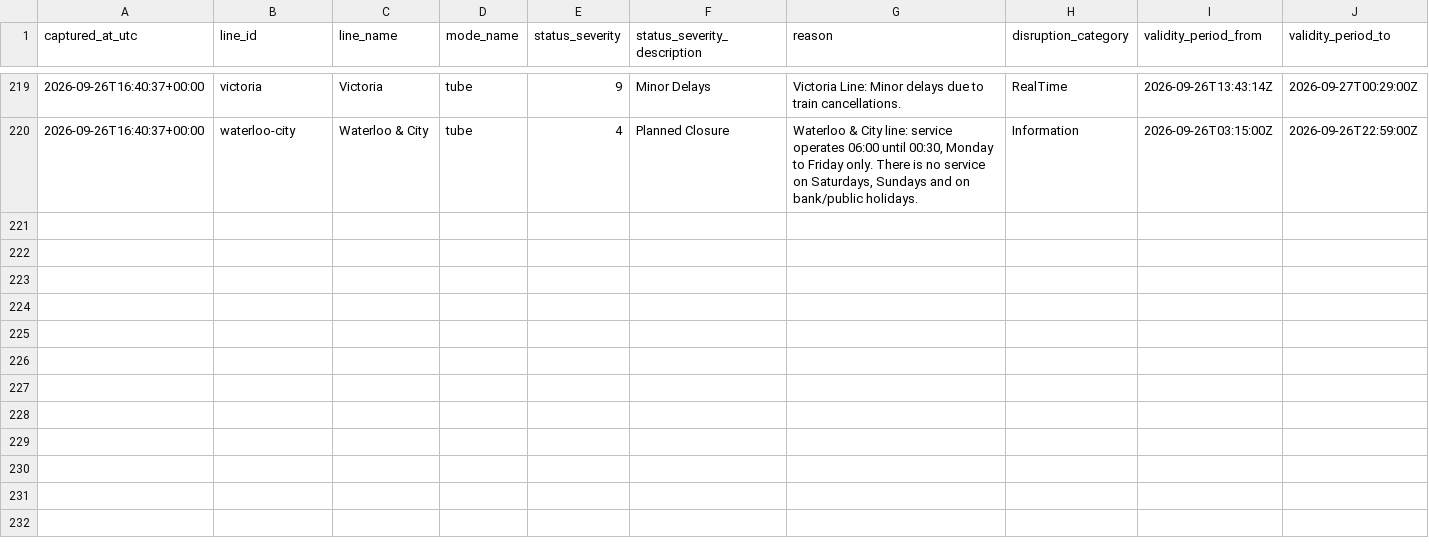
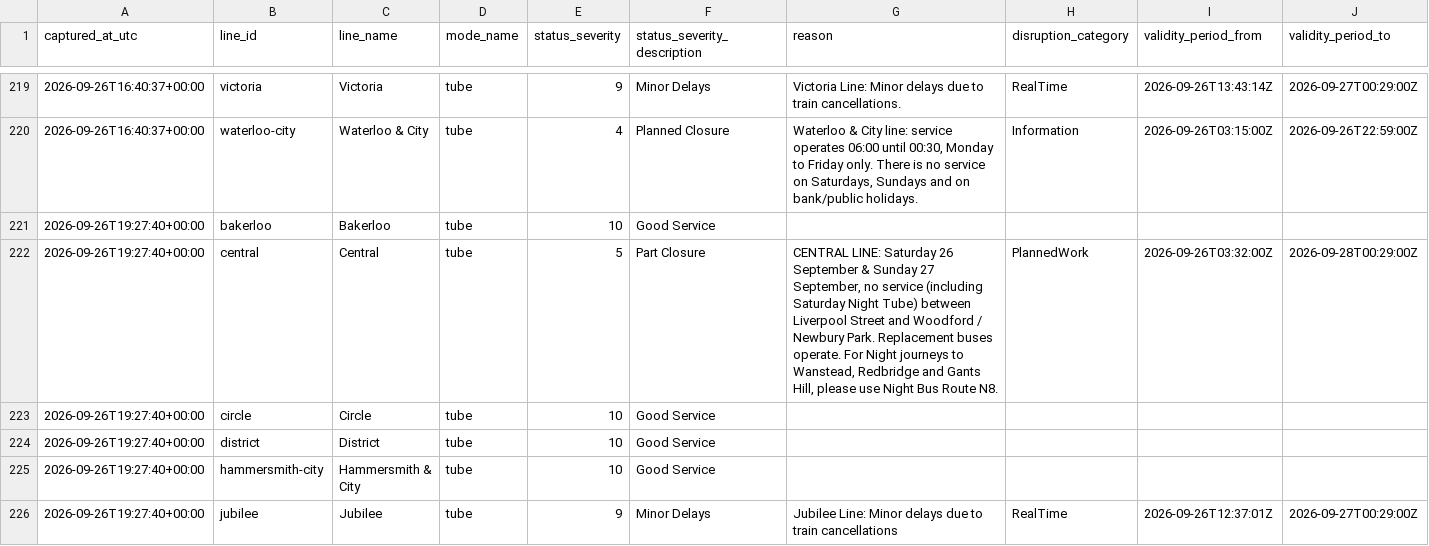
Before and after one commit to hitanshu8141/tfl-delay-dashboard, a CSV file: tfl_status_log.csv, drawn as a sheet; only a part is shown, gaps mark what is left out; the diff covers the shown part only.

```diff
--- a/tfl_status_log.csv
+++ b/tfl_status_log.csv
@@ -228 +228,7 @@ captured_at_utc,line_id,line_name,mode_name,status_severity,status_severity_desc
 2026-09-26T16:40:37+00:00,waterloo-city,Waterloo & City,tube,4,Planned Closure,"Waterloo & City line: service operates 06:00 until 00:30, Monday to Friday only. There is no service on Saturdays, Sundays and on bank/public holidays.",Information,2026-09-26T03:15:00Z,2026-09-26T22:59:00Z
+2026-09-26T19:27:40+00:00,bakerloo,Bakerloo,tube,10,Good Service,,,,
+2026-09-26T19:27:40+00:00,central,Central,tube,5,Part Closure,"CENTRAL LINE: Saturday 26 September & Sunday 27 September, no service (including Saturday Night Tube) between Liverpool Street and Woodford / Newbury Park. Replacement buses operate. For Night journeys to Wanstead, Redbridge and Gants Hill, please use Night Bus Route N8.",PlannedWork,2026-09-26T03:32:00Z,2026-09-28T00:29:00Z
+2026-09-26T19:27:40+00:00,circle,Circle,tube,10,Good Service,,,,
+2026-09-26T19:27:40+00:00,district,District,tube,10,Good Service,,,,
+2026-09-26T19:27:40+00:00,hammersmith-city,Hammersmith & City,tube,10,Good Service,,,,
+2026-09-26T19:27:40+00:00,jubilee,Jubilee,tube,9,Minor Delays,Jubilee Line: Minor delays due to train cancellations,RealTime,2026-09-26T12:37:01Z,2026-09-27T00:29:00Z
```
Also changed, not shown: 5 added rows elsewhere in this file.
